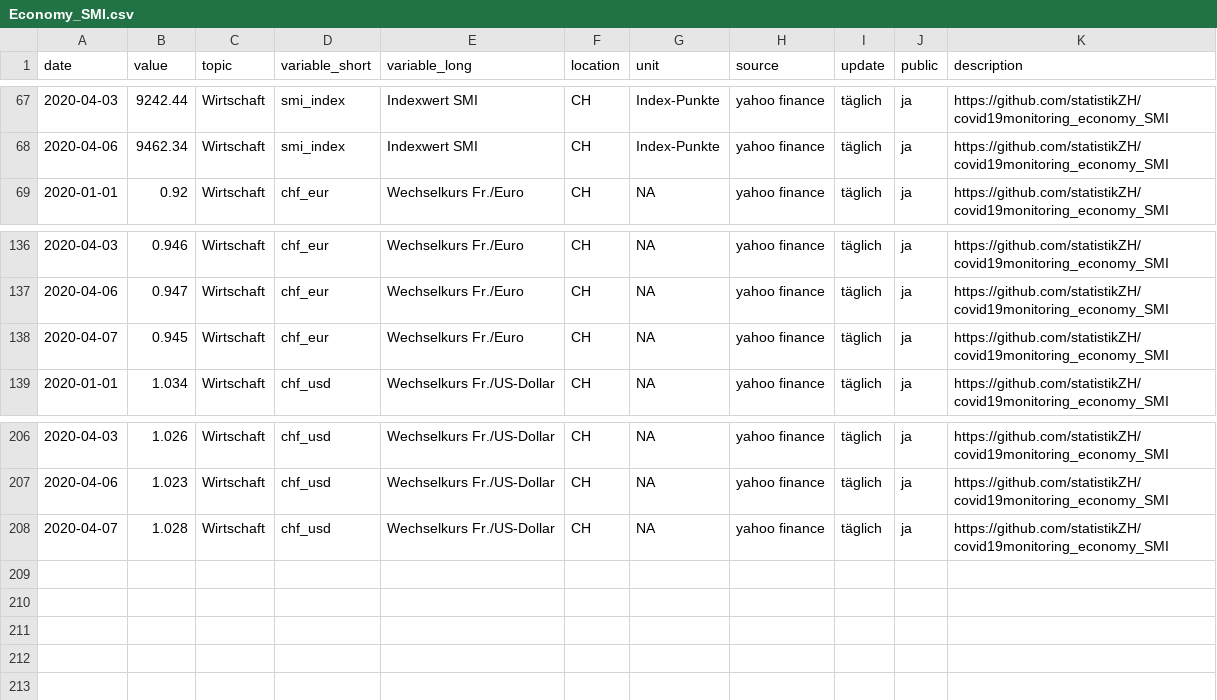
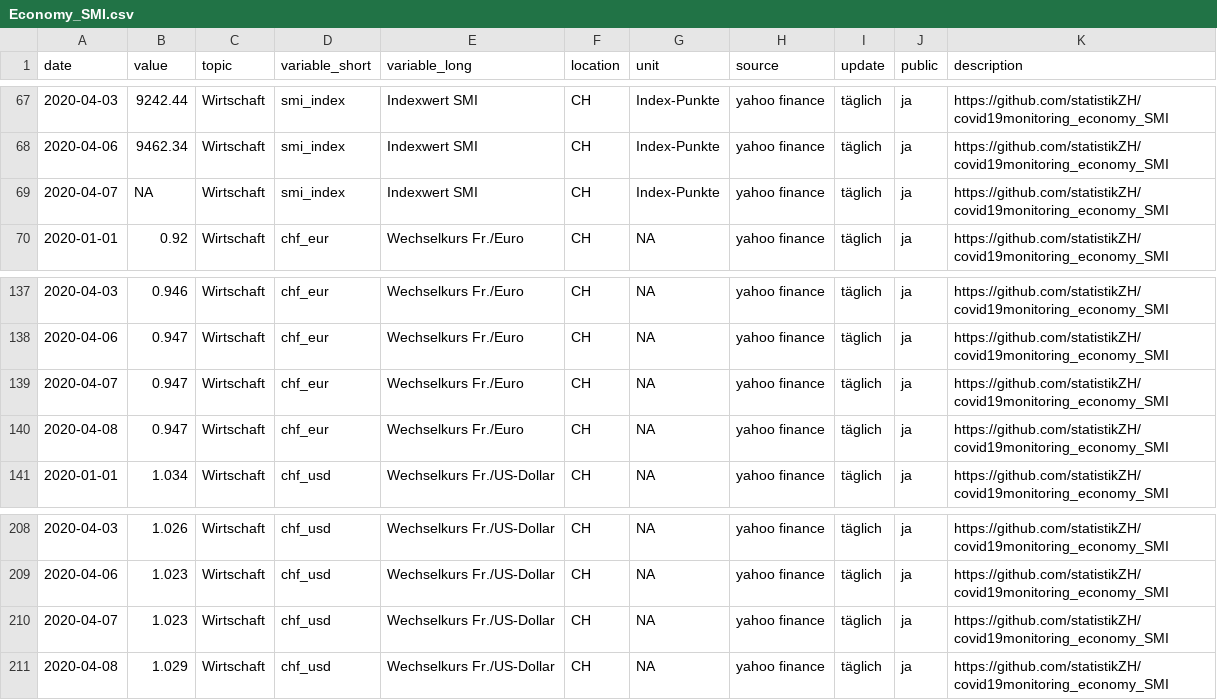
Before and after one commit to statistikZH/covid19monitoring_economy_SMI, a CSV file: Economy_SMI.csv, drawn as a sheet; only a part is shown, gaps mark what is left out.

Commit message:
LICENSE added README.md modified, data updated 8.4.

```diff
--- a/Economy_SMI.csv
+++ b/Economy_SMI.csv
@@ -68,2 +68,3 @@
 2020-04-06,9462.34,"Wirtschaft","smi_index","Indexwert SMI","CH","Index-Punkte","yahoo finance","täglich","ja","https://github.com/statistikZH/covid19monitoring_economy_SMI"
+2020-04-07,NA,"Wirtschaft","smi_index","Indexwert SMI","CH","Index-Punkte","yahoo finance","täglich","ja","https://github.com/statistikZH/covid19monitoring_economy_SMI"
 2020-01-01,0.92,"Wirtschaft","chf_eur","Wechselkurs Fr./Euro","CH",NA,"yahoo finance","täglich","ja","https://github.com/statistikZH/covid19monitoring_economy_SMI"
@@ -137,3 +138,4 @@
 2020-04-06,0.947,"Wirtschaft","chf_eur","Wechselkurs Fr./Euro","CH",NA,"yahoo finance","täglich","ja","https://github.com/statistikZH/covid19monitoring_economy_SMI"
-2020-04-07,0.945,"Wirtschaft","chf_eur","Wechselkurs Fr./Euro","CH",NA,"yahoo finance","täglich","ja","https://github.com/statistikZH/covid19monitoring_economy_SMI"
+2020-04-07,0.947,"Wirtschaft","chf_eur","Wechselkurs Fr./Euro","CH",NA,"yahoo finance","täglich","ja","https://github.com/statistikZH/covid19monitoring_economy_SMI"
+2020-04-08,0.947,"Wirtschaft","chf_eur","Wechselkurs Fr./Euro","CH",NA,"yahoo finance","täglich","ja","https://github.com/statistikZH/covid19monitoring_economy_SMI"
 2020-01-01,1.034,"Wirtschaft","chf_usd","Wechselkurs Fr./US-Dollar","CH",NA,"yahoo finance","täglich","ja","https://github.com/statistikZH/covid19monitoring_economy_SMI"
@@ -207,2 +209,3 @@
 2020-04-06,1.023,"Wirtschaft","chf_usd","Wechselkurs Fr./US-Dollar","CH",NA,"yahoo finance","täglich","ja","https://github.com/statistikZH/covid19monitoring_economy_SMI"
-2020-04-07,1.028,"Wirtschaft","chf_usd","Wechselkurs Fr./US-Dollar","CH",NA,"yahoo finance","täglich","ja","https://github.com/statistikZH/covid19monitoring_economy_SMI"
+2020-04-07,1.023,"Wirtschaft","chf_usd","Wechselkurs Fr./US-Dollar","CH",NA,"yahoo finance","täglich","ja","https://github.com/statistikZH/covid19monitoring_economy_SMI"
+2020-04-08,1.029,"Wirtschaft","chf_usd","Wechselkurs Fr./US-Dollar","CH",NA,"yahoo finance","täglich","ja","https://github.com/statistikZH/covid19monitoring_economy_SMI"
```
Also changed, not shown: 2 other files.
